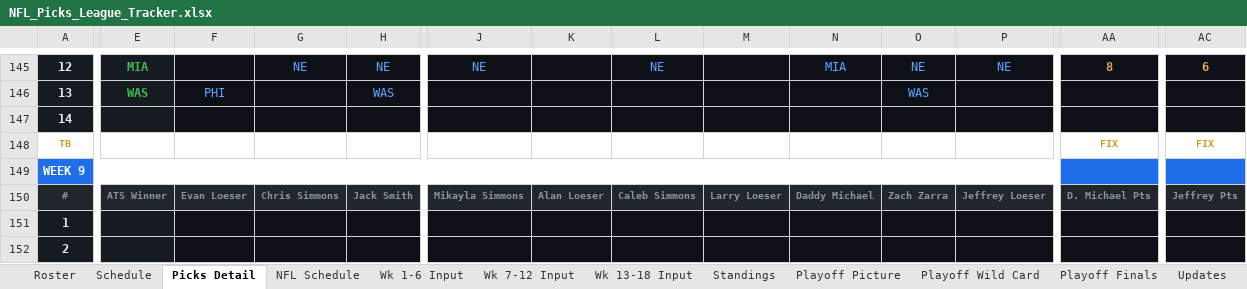
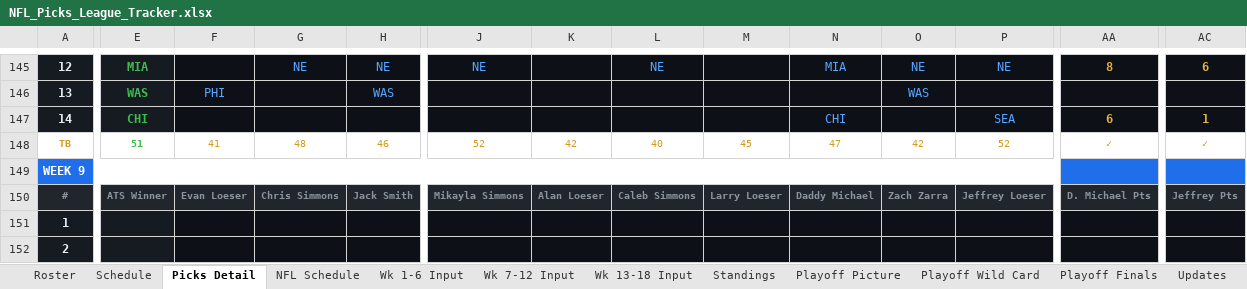
Before and after one commit to eloeser-1147/NFL-Picks-League, an Excel workbook: NFL_Picks_League_Tracker.xlsx, sheet Picks Detail, drawn as a sheet; only a part is shown, gaps mark what is left out; values as stored, in another font and other column widths than the file's, no borders; conditional formats not drawn; the diff covers the shown part only; the diff names each change by its address in the sheet, - before the commit and + after, or states it on an @@ line.

Commit message:
Update NFL_Picks_League_Tracker.xlsx

```diff
--- a/NFL_Picks_League_Tracker.xlsx (sheet Picks Detail)
+++ b/NFL_Picks_League_Tracker.xlsx (sheet Picks Detail)
-E147: (empty)
+E147: CHI
-N147: (empty)
+N147: CHI
-P147: (empty)
+P147: SEA
-AA147: (empty)
+AA147: 6
-AC147: (empty)
+AC147: 1
-E148: (empty)
+E148: 51
-F148: (empty)
+F148: 41
-G148: (empty)
+G148: 48
-H148: (empty)
+H148: 46
-J148: (empty)
+J148: 52
-K148: (empty)
+K148: 42
-L148: (empty)
+L148: 40
-M148: (empty)
+M148: 45
-N148: (empty)
+N148: 47
-O148: (empty)
+O148: 42
-P148: (empty)
+P148: 52
-AA148: FIX
+AA148: ✓
-AC148: FIX
+AC148: ✓
```
Also changed, not shown: 1 edited cell elsewhere in this sheet, sheet Standings, sheet Playoff Picture, sheet NFL Schedule, sheet Wk 7-12 Input, sheet Playoff Wild Card, sheet Roster.
